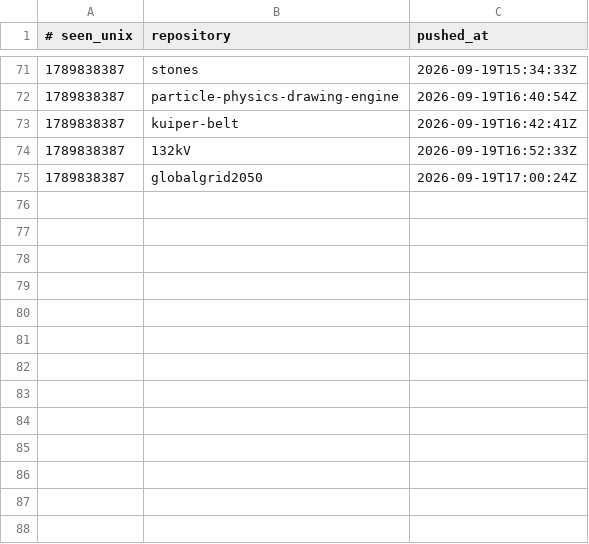
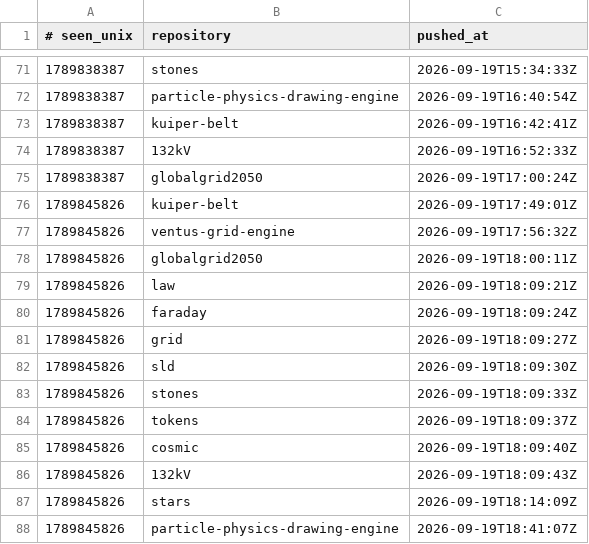
Before and after one commit to Ventusltd/time-stone, a TSV file: ledger.tsv, drawn as a sheet; only a part is shown, gaps mark what is left out; the diff names each change by its address in the sheet, - before the commit and + after, or states it on an @@ line.

```diff
--- a/ledger.tsv
+++ b/ledger.tsv
+row 76: 1789845826 | kuiper-belt | 2026-09-19T17:49:01Z
+row 77: 1789845826 | ventus-grid-engine | 2026-09-19T17:56:32Z
+row 78: 1789845826 | globalgrid2050 | 2026-09-19T18:00:11Z
+row 79: 1789845826 | law | 2026-09-19T18:09:21Z
+row 80: 1789845826 | faraday | 2026-09-19T18:09:24Z
+row 81: 1789845826 | grid | 2026-09-19T18:09:27Z
+row 82: 1789845826 | sld | 2026-09-19T18:09:30Z
+row 83: 1789845826 | stones | 2026-09-19T18:09:33Z
+row 84: 1789845826 | tokens | 2026-09-19T18:09:37Z
+row 85: 1789845826 | cosmic | 2026-09-19T18:09:40Z
+row 86: 1789845826 | 132kV | 2026-09-19T18:09:43Z
+row 87: 1789845826 | stars | 2026-09-19T18:14:09Z
+row 88: 1789845826 | particle-physics-drawing-engine | 2026-09-19T18:41:07Z
```
Also changed, not shown: 1 other file.
